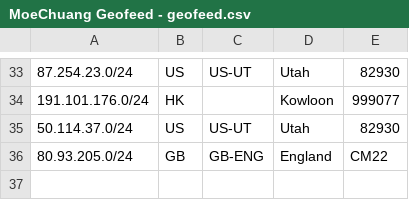
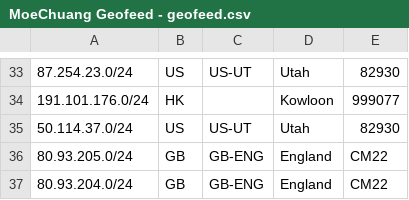
Before and after one commit to MoeChuang-Network/geofeed, a CSV file: MoeChuang Geofeed - geofeed.csv, drawn as a sheet; only a part is shown, gaps mark what is left out.

```diff
--- a/MoeChuang Geofeed - geofeed.csv
+++ b/MoeChuang Geofeed - geofeed.csv
@@ -36 +36,2 @@
 80.93.205.0/24,GB,GB-ENG,England,CM22
+80.93.204.0/24,GB,GB-ENG,England,CM22
```
Also changed, not shown: MoeChuang Geofeed - Google.csv.
